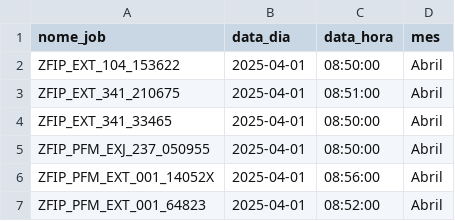
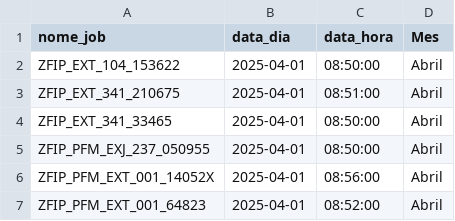
Before and after one commit to Where-is-V/Jobs-cancelados-mes, a CSV file: dados-mes-final.csv, drawn as a sheet; only a part is shown.

Commit message:
Add files via upload

```diff
--- a/dados-mes-final.csv
+++ b/dados-mes-final.csv
@@ -1,2 +1,2 @@
-nome_job,data_dia,data_hora,mes
+nome_job,data_dia,data_hora,Mes
 ZFIP_EXT_104_153622,2025-04-01,08:50:00,Abril
```
